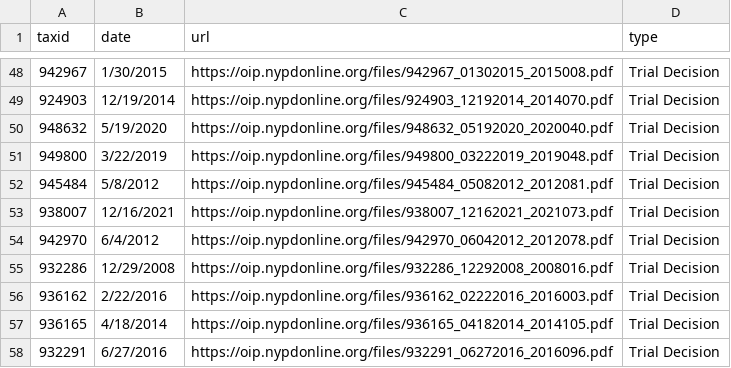
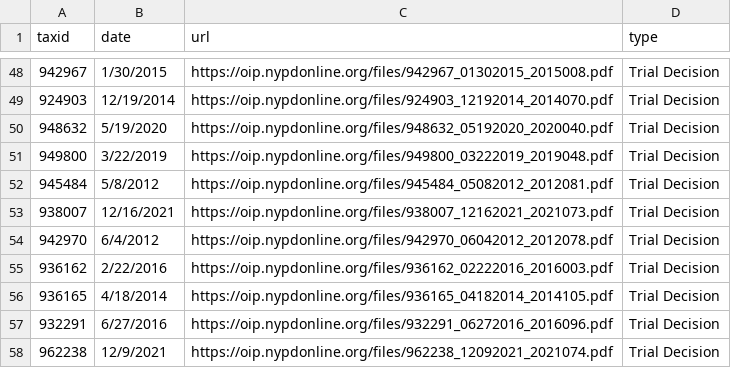
Before and after one commit to gh-islg/nypd-officer-profiles, a CSV file: documents.csv, drawn as a sheet; only a part is shown, gaps mark what is left out; the shorter side is filled out with more unchanged rows; the diff names each change by its address in the sheet, - before the commit and + after, or states it on an @@ line.

```diff
--- a/documents.csv
+++ b/documents.csv
-row 55: 932286 | 12/29/2008 | https://oip.nypdonline.org/files/932286_12292008_2008016.pdf | Trial Decision
```
Also changed, not shown: 29 other files.
